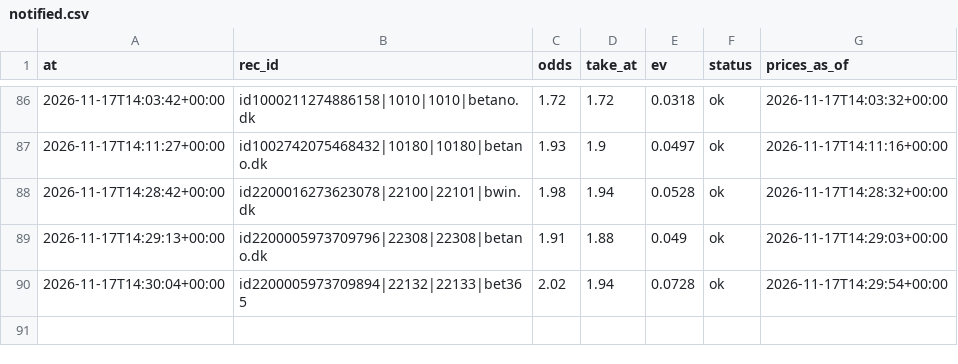
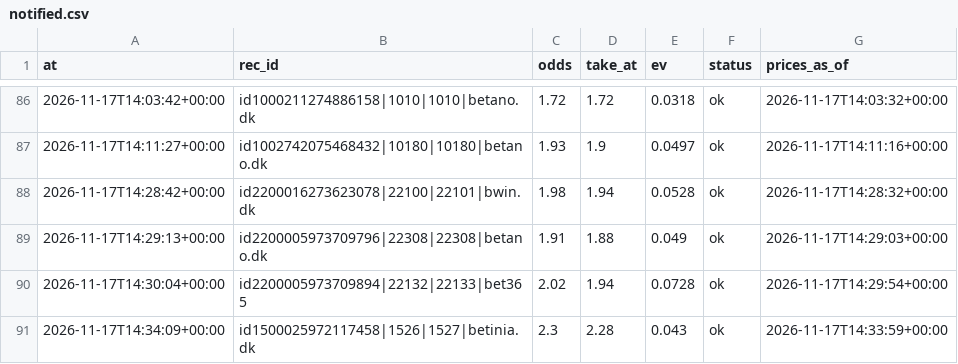
Before and after one commit to lukkeodds/livetest-log, a CSV file: data/notified.csv, drawn as a sheet; only a part is shown, gaps mark what is left out.

Commit message:
snapshot 20261117T143717Z: notified.csv

```diff
--- a/data/notified.csv
+++ b/data/notified.csv
@@ -90 +90,2 @@ at,rec_id,odds,take_at,ev,status,prices_as_of
 2026-11-17T14:30:04+00:00,id2200005973709894|22132|22133|bet365,2.02,1.94,0.0728,ok,2026-11-17T14:29:54+00:00
+2026-11-17T14:34:09+00:00,id1500025972117458|1526|1527|betinia.dk,2.3,2.28,0.043,ok,2026-11-17T14:33:59+00:00
```
Also changed, not shown: 2 other files.
